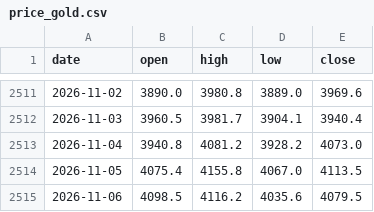
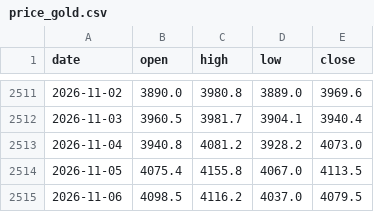
Before and after one commit to Allenvip1/G-E-T-F, a CSV file: data/price_gold.csv, drawn as a sheet; only a part is shown, gaps mark what is left out.

```diff
--- a/data/price_gold.csv
+++ b/data/price_gold.csv
@@ -2514,2 +2514,2 @@ date,open,high,low,close
 2026-11-05,4075.4,4155.8,4067.0,4113.5
-2026-11-06,4098.5,4116.2,4035.6,4079.5
+2026-11-06,4098.5,4116.2,4037.0,4079.5
```
Also changed, not shown: 1 other file.
